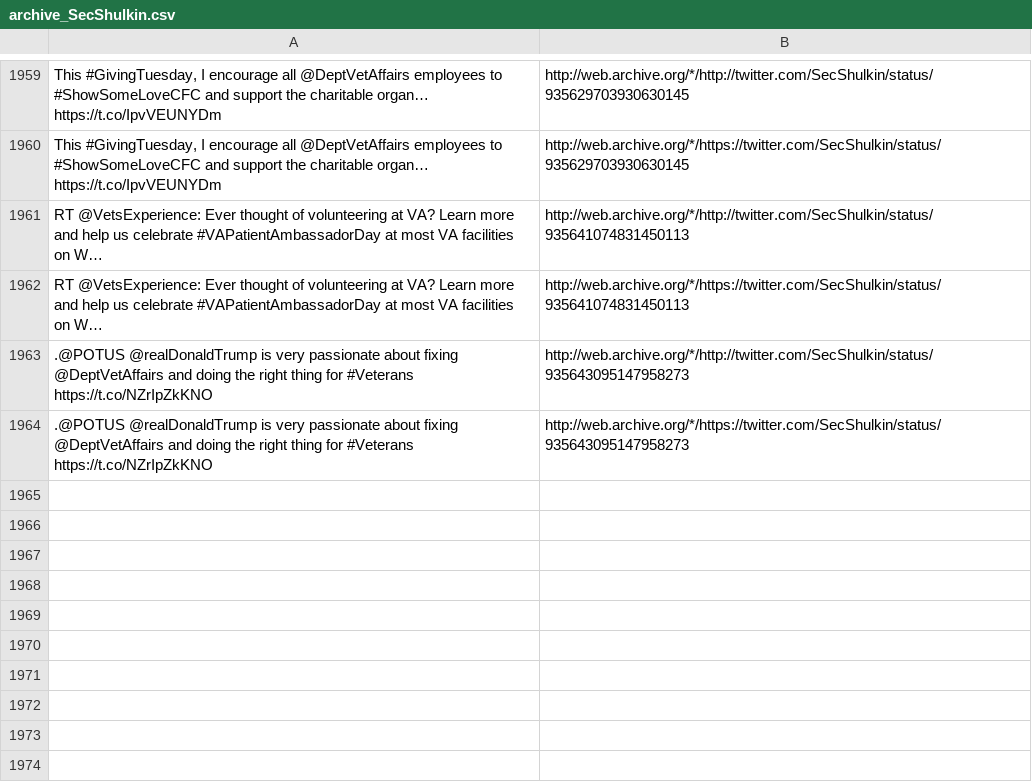
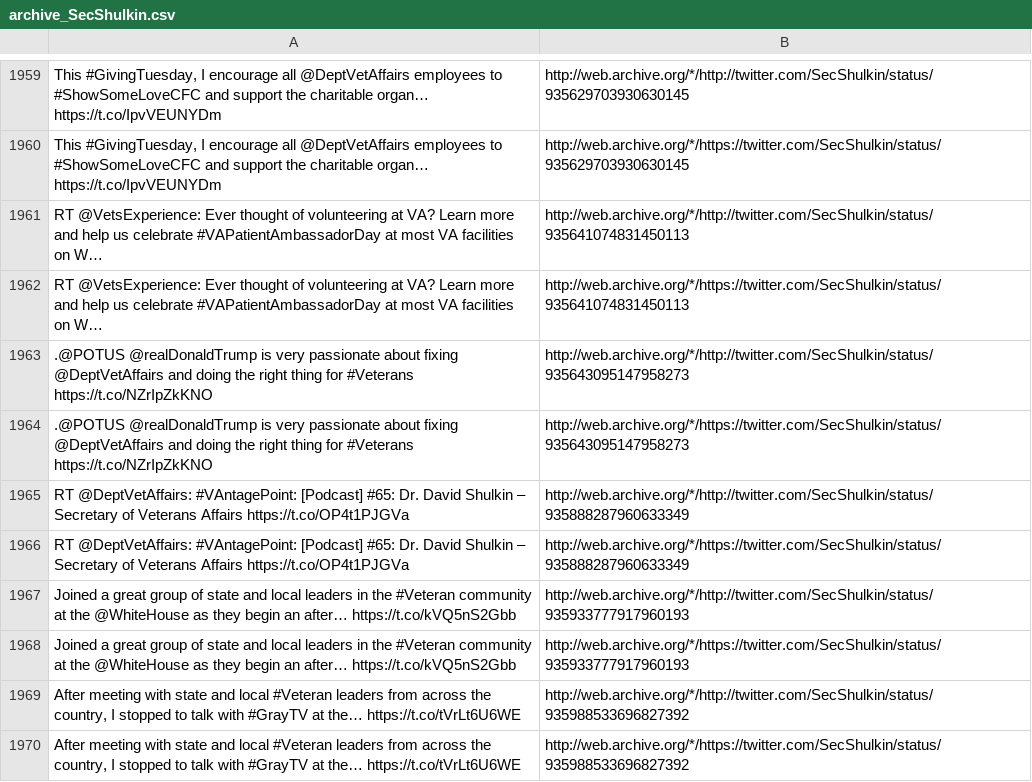
Before and after one commit to patrick-brian-mooney/archive-junta, a CSV file: data/archive_SecShulkin.csv, drawn as a sheet; only a part is shown, gaps mark what is left out; the diff names each change by its address in the sheet, - before the commit and + after, or states it on an @@ line.

```diff
--- a/data/archive_SecShulkin.csv
+++ b/data/archive_SecShulkin.csv
+row 1965: RT @DeptVetAffairs: #VAntagePoint: [Podcast] #65: Dr. David Shulkin – Secretary of Veterans Affairs https://t.co/OP4t1PJGVa | http://web.archive.org/*/http://twitter.com/SecShulkin/status/935888287960633349
+row 1966: RT @DeptVetAffairs: #VAntagePoint: [Podcast] #65: Dr. David Shulkin – Secretary of Veterans Affairs https://t.co/OP4t1PJGVa | http://web.archive.org/*/https://twitter.com/SecShulkin/status/935888287960633349
+row 1967: Joined a great group of state and local leaders in the #Veteran community at the @WhiteHouse as they begin an after… https://t.co/kVQ5nS2Gbb | http://web.archive.org/*/http://twitter.com/SecShulkin/status/935933777917960193
+row 1968: Joined a great group of state and local leaders in the #Veteran community at the @WhiteHouse as they begin an after… https://t.co/kVQ5nS2Gbb | http://web.archive.org/*/https://twitter.com/SecShulkin/status/935933777917960193
+row 1969: After meeting with state and local #Veteran leaders from across the country, I stopped to talk with #GrayTV at the… https://t.co/tVrLt6U6WE | http://web.archive.org/*/http://twitter.com/SecShulkin/status/935988533696827392
+row 1970: After meeting with state and local #Veteran leaders from across the country, I stopped to talk with #GrayTV at the… https://t.co/tVrLt6U6WE | http://web.archive.org/*/https://twitter.com/SecShulkin/status/935988533696827392
```
Also changed, not shown: data/archive_JessicaDitto45.csv, data/archive_PRyan.csv, 56 other files.
